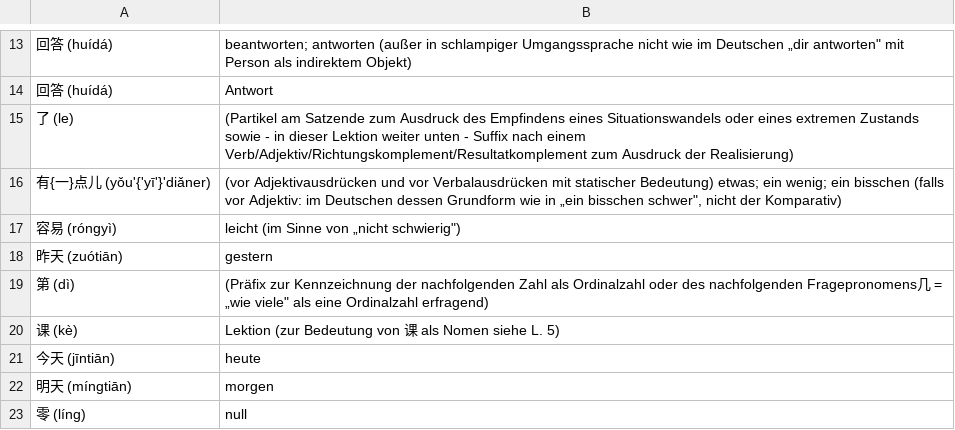
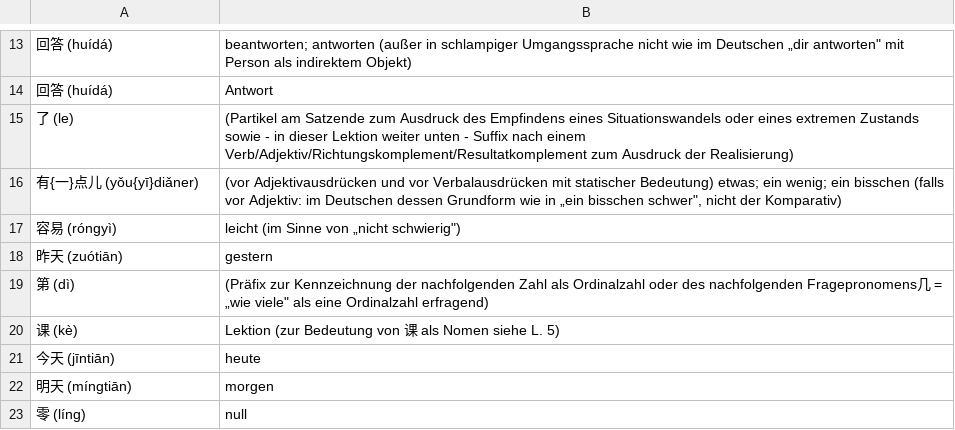
Before and after one commit to grafoo/modchi, a TSV file: pinvoc03.tsv, drawn as a sheet; only a part is shown, gaps mark what is left out.

```diff
--- a/pinvoc03.tsv
+++ b/pinvoc03.tsv
@@ -15,3 +15,3 @@
 了 (le)	(Partikel am Satzende zum Ausdruck des Empfindens eines Situationswandels oder eines extremen Zustands sowie - in dieser Lektion weiter unten - Suffix nach einem Verb/‌‌Adjektiv/‌Richtungskomplement/‌Resultatkomplement zum Ausdruck der Realisierung)
-有{一}点儿 (yǒu'{'yī'}'diǎner)	(vor Adjektivausdrücken und vor Verbalausdrücken mit statischer Bedeutung) etwas; ein wenig; ein bisschen (falls vor Adjektiv: im Deutschen dessen Grundform wie in „ein bisschen schwer", nicht der Komparativ)
+有{一}点儿 (yǒu{yī}diǎner)	(vor Adjektivausdrücken und vor Verbalausdrücken mit statischer Bedeutung) etwas; ein wenig; ein bisschen (falls vor Adjektiv: im Deutschen dessen Grundform wie in „ein bisschen schwer", nicht der Komparativ)
 容易 (róngyì)	leicht (im Sinne von „nicht schwierig")
```
Also changed, not shown: pinvoc01.tsv, pinvoc02.tsv, 4 other files.
